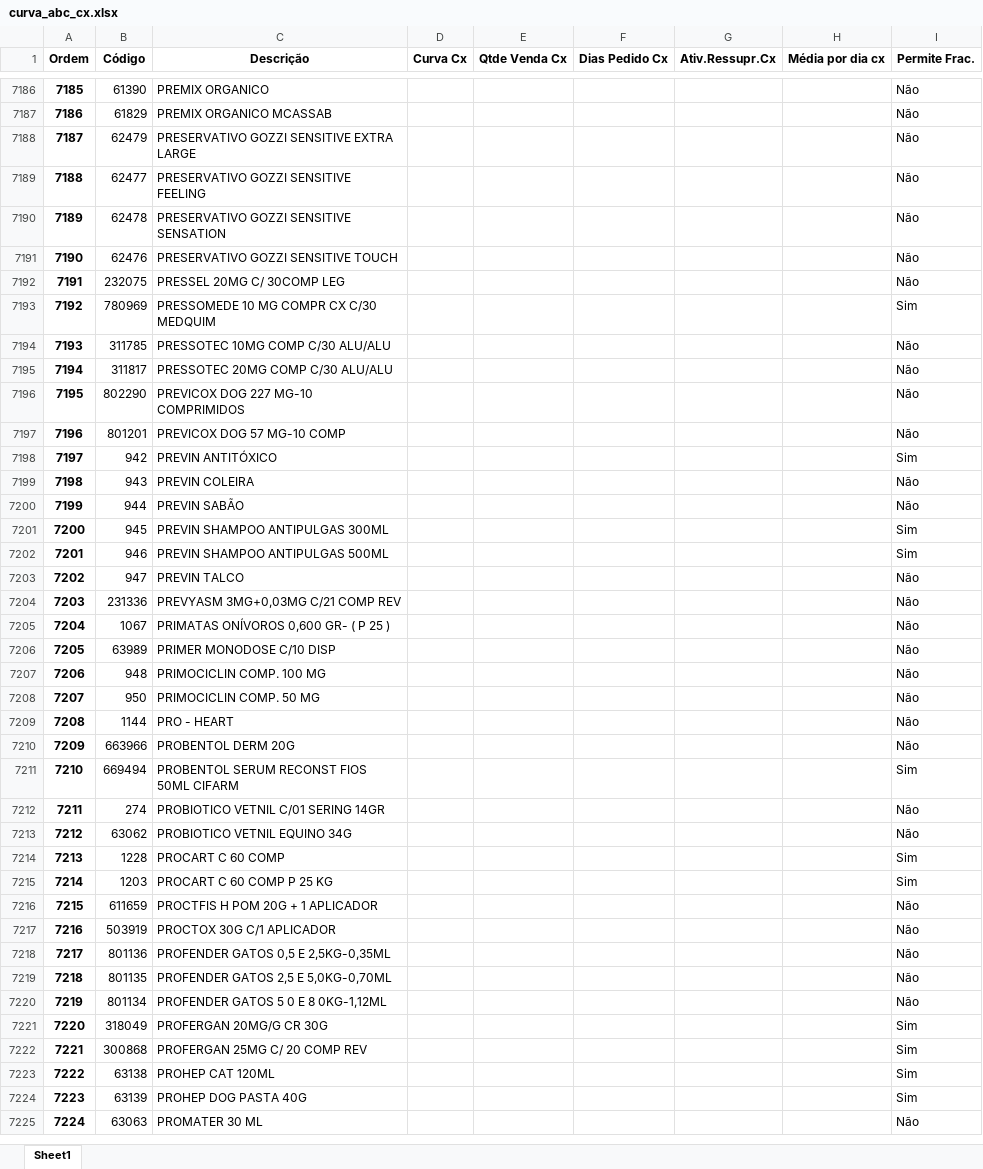
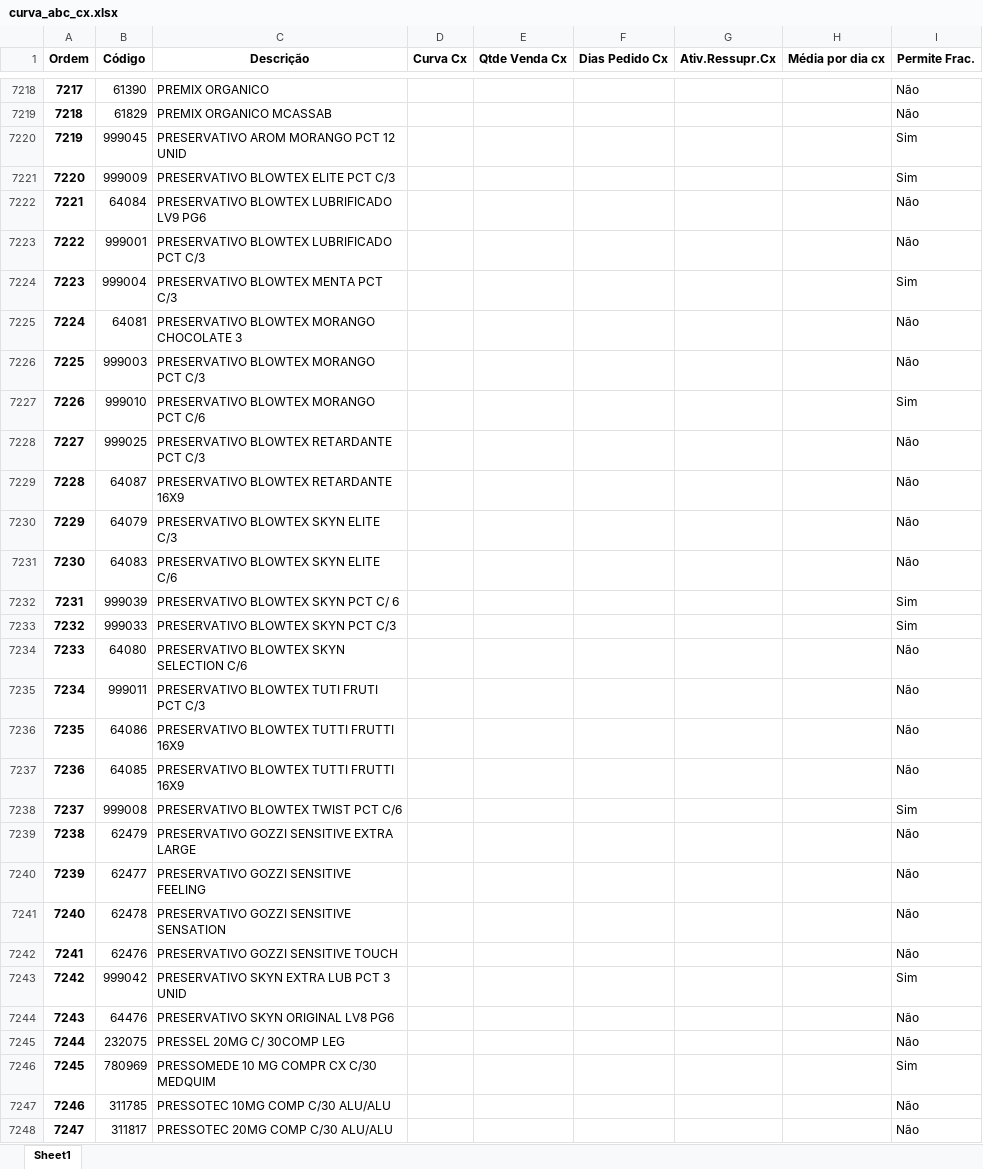
Before and after one commit to renandelamorena/Projeto_Curva_ABC, an Excel workbook: data/tratamento_curva_abc/dados_tratados/curva_abc_cx.xlsx, sheet Sheet1, drawn as a sheet; only a part is shown, gaps mark what is left out; the shorter side is filled out with more unchanged rows; values as stored, in another font and other column widths than the file's, no borders; the diff covers the shown part only; the diff names each change by its address in the sheet, - before the commit and + after, or states it on an @@ line.

```diff
--- a/data/tratamento_curva_abc/dados_tratados/curva_abc_cx.xlsx (sheet Sheet1)
+++ b/data/tratamento_curva_abc/dados_tratados/curva_abc_cx.xlsx (sheet Sheet1)
@@ column A (Ordem) renumbered from row 1645 down @@
+row 7220: 7219 | 999045 | PRESERVATIVO AROM MORANGO PCT 12 UNID |  |  |  |  |  | Sim
+row 7221: 7220 | 999009 | PRESERVATIVO BLOWTEX ELITE PCT C/3 |  |  |  |  |  | Sim
+row 7222: 7221 | 64084 | PRESERVATIVO BLOWTEX LUBRIFICADO LV9 PG6 |  |  |  |  |  | Não
+row 7223: 7222 | 999001 | PRESERVATIVO BLOWTEX LUBRIFICADO PCT C/3 |  |  |  |  |  | Não
+row 7224: 7223 | 999004 | PRESERVATIVO BLOWTEX MENTA PCT C/3 |  |  |  |  |  | Sim
+row 7225: 7224 | 64081 | PRESERVATIVO BLOWTEX MORANGO CHOCOLATE 3 |  |  |  |  |  | Não
+row 7226: 7225 | 999003 | PRESERVATIVO BLOWTEX MORANGO PCT C/3 |  |  |  |  |  | Não
+row 7227: 7226 | 999010 | PRESERVATIVO BLOWTEX MORANGO PCT C/6 |  |  |  |  |  | Sim
+row 7228: 7227 | 999025 | PRESERVATIVO BLOWTEX RETARDANTE PCT C/3 |  |  |  |  |  | Não
+row 7229: 7228 | 64087 | PRESERVATIVO BLOWTEX RETARDANTE 16X9 |  |  |  |  |  | Não
+row 7230: 7229 | 64079 | PRESERVATIVO BLOWTEX SKYN ELITE C/3 |  |  |  |  |  | Não
+row 7231: 7230 | 64083 | PRESERVATIVO BLOWTEX SKYN ELITE C/6 |  |  |  |  |  | Não
+row 7232: 7231 | 999039 | PRESERVATIVO BLOWTEX SKYN PCT C/ 6 |  |  |  |  |  | Sim
+row 7233: 7232 | 999033 | PRESERVATIVO BLOWTEX SKYN PCT C/3 |  |  |  |  |  | Sim
+row 7234: 7233 | 64080 | PRESERVATIVO BLOWTEX SKYN SELECTION C/6 |  |  |  |  |  | Não
+row 7235: 7234 | 999011 | PRESERVATIVO BLOWTEX TUTI FRUTI PCT C/3 |  |  |  |  |  | Não
+row 7236: 7235 | 64086 | PRESERVATIVO BLOWTEX TUTTI FRUTTI 16X9 |  |  |  |  |  | Não
+row 7237: 7236 | 64085 | PRESERVATIVO BLOWTEX TUTTI FRUTTI 16X9 |  |  |  |  |  | Não
+row 7238: 7237 | 999008 | PRESERVATIVO BLOWTEX TWIST PCT C/6 |  |  |  |  |  | Sim
+row 7243: 7242 | 999042 | PRESERVATIVO SKYN EXTRA LUB PCT 3 UNID |  |  |  |  |  | Sim
+row 7244: 7243 | 64476 | PRESERVATIVO SKYN ORIGINAL LV8 PG6 |  |  |  |  |  | Não
```
Also changed, not shown: 57 added rows, 6 removed rows, 87 moved rows and 35 edited cells elsewhere in this sheet, data/tratamento_curva_abc/dados_tratados/curva_abc_frac.xlsx, data/tratamento_curva_abc/dados_tratados/curva_abc_geral.xlsx, 2 other files.
